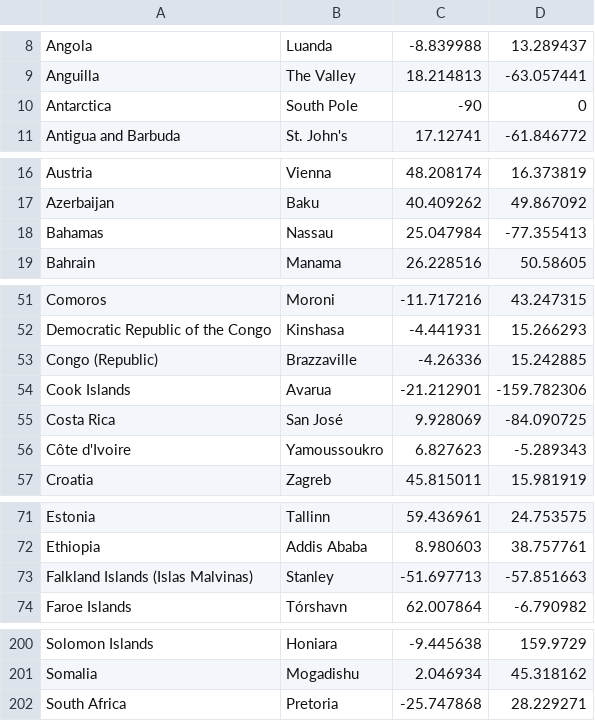
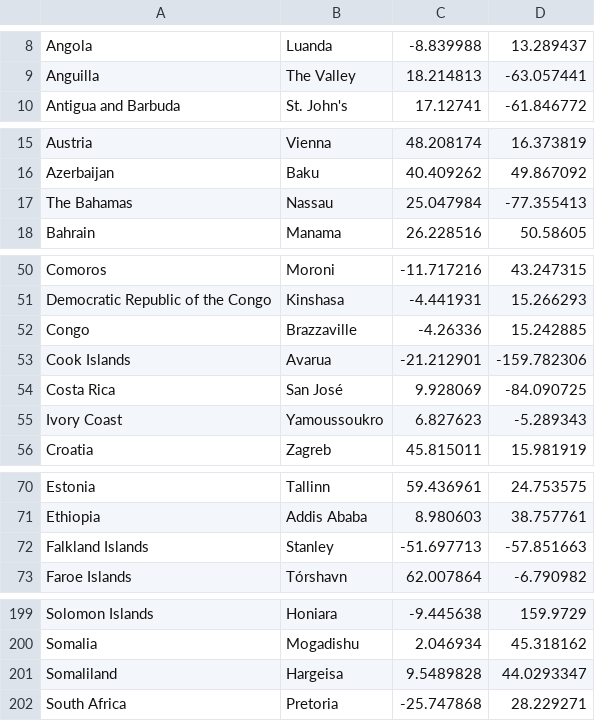
Before and after one commit to 3in0/countryquiz, a CSV file: capitals.csv, drawn as a sheet; only a part is shown, gaps mark what is left out; the diff covers the shown part only.

```diff
--- a/capitals.csv
+++ b/capitals.csv
@@ -9,3 +9,2 @@ Angola,Luanda,-8.839988,13.289437
 Anguilla,The Valley,18.214813,-63.057441
-Antarctica,South Pole,-90,0
 Antigua and Barbuda,St. John's,17.12741,-61.846772
@@ -17,3 +16,3 @@ Austria,Vienna,48.208174,16.373819
 Azerbaijan,Baku,40.409262,49.867092
-Bahamas,Nassau,25.047984,-77.355413
+The Bahamas,Nassau,25.047984,-77.355413
 Bahrain,Manama,26.228516,50.58605
@@ -52,6 +51,6 @@ Comoros,Moroni,-11.717216,43.247315
 Democratic Republic of the Congo,Kinshasa,-4.441931,15.266293
-Congo (Republic),Brazzaville,-4.26336,15.242885
+Congo,Brazzaville,-4.26336,15.242885
 Cook Islands,Avarua,-21.212901,-159.782306
 Costa Rica,San José,9.928069,-84.090725
-Côte d'Ivoire,Yamoussoukro,6.827623,-5.289343
+Ivory Coast,Yamoussoukro,6.827623,-5.289343
 Croatia,Zagreb ,45.815011,15.981919
@@ -72,3 +71,3 @@ Estonia,Tallinn,59.436961,24.753575
 Ethiopia,Addis Ababa,8.980603,38.757761
-Falkland Islands (Islas Malvinas),Stanley,-51.697713,-57.851663
+Falkland Islands,Stanley,-51.697713,-57.851663
 Faroe Islands,Tórshavn,62.007864,-6.790982
@@ -201,2 +200,3 @@ Solomon Islands,Honiara,-9.445638,159.9729
 Somalia,Mogadishu,2.046934,45.318162
+Somaliland,Hargeisa,9.5489828,44.0293347
 South Africa,Pretoria,-25.747868,28.229271
```
Also changed, not shown: 5 edited cells elsewhere in this file, 2 other files.
